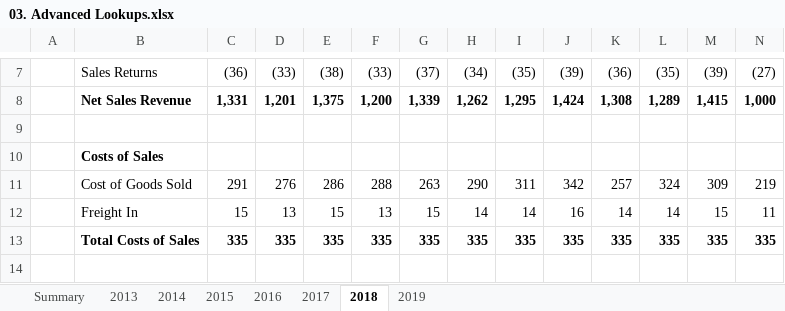
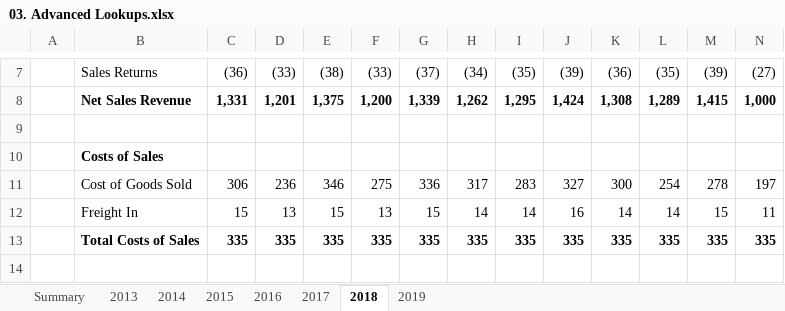
Before and after one commit to castlenthesky/excellent_at_excel, an Excel workbook: 03. Advanced Lookups.xlsx, sheet 2018, drawn as a sheet; only a part is shown, gaps mark what is left out; values as stored, in another font and other column widths than the file's, no borders; the diff names each change by its address in the sheet, - before the commit and + after, or states it on an @@ line.

```diff
--- a/03. Advanced Lookups.xlsx (sheet 2018)
+++ b/03. Advanced Lookups.xlsx (sheet 2018)
-C11: 291
+C11: 306
-D11: 276
+D11: 236
-E11: 286
+E11: 346
-F11: 288
+F11: 275
-G11: 263
+G11: 336
-H11: 290
+H11: 317
-I11: 311
+I11: 283
-J11: 342
+J11: 327
-K11: 257
+K11: 300
-L11: 324
+L11: 254
-M11: 309
+M11: 278
-N11: 219
+N11: 197
```
Also changed, not shown: sheet 2019, sheet 2017, sheet 2014, sheet 2016, sheet 2015, sheet 2013, 1 more sheet, 02. Intermediate Lookups.xlsx, 04. Useful Uses of Useful Functions.xlsx, 6 other files.
